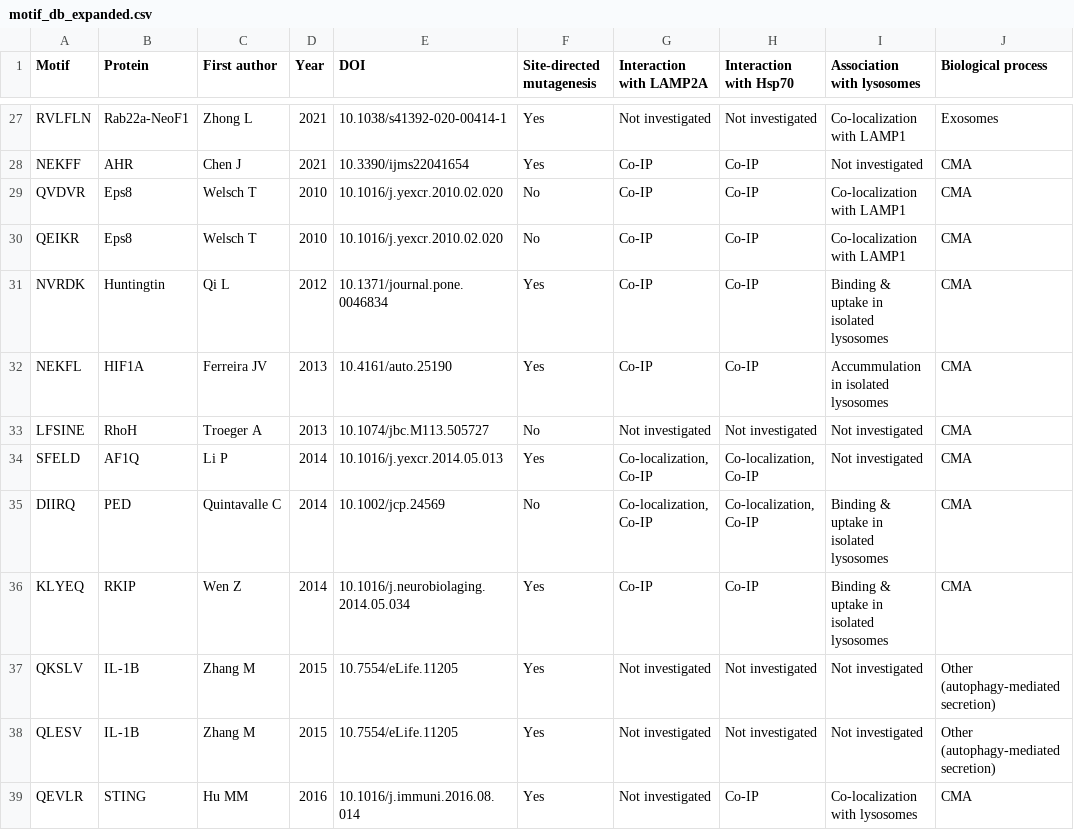
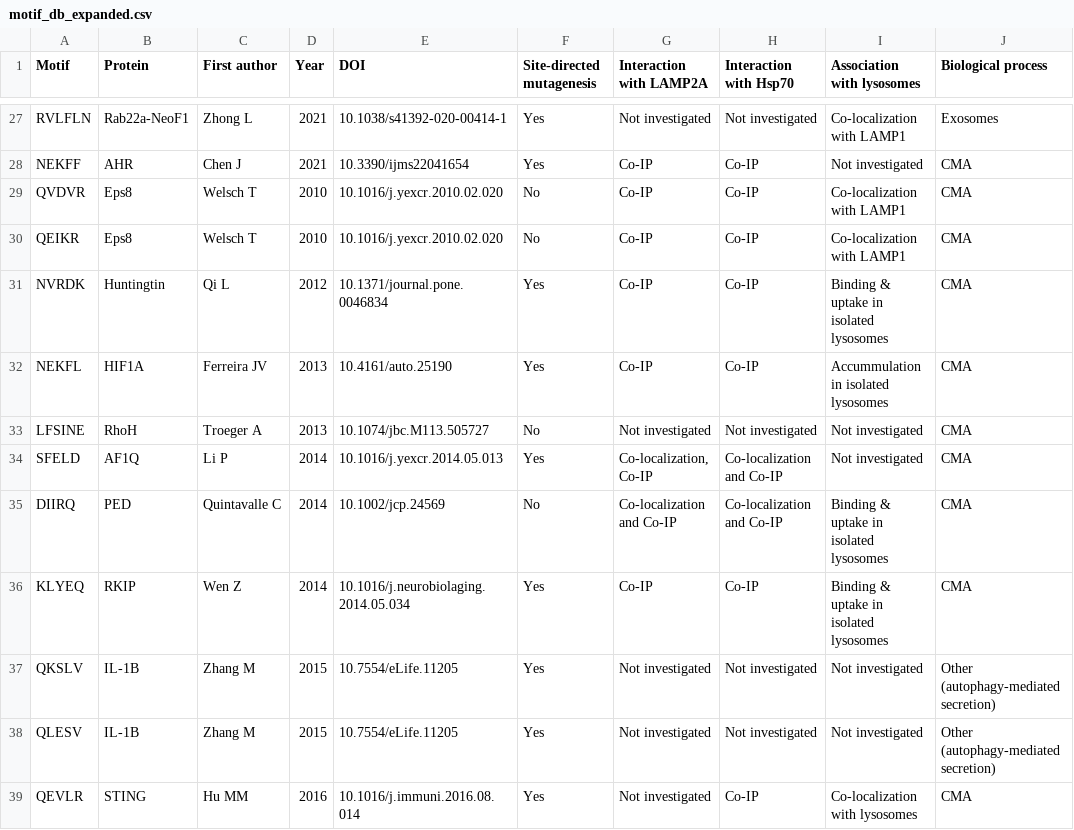
Before and after one commit to Marcin-Lubocki/KFERQminer, a CSV file: motif_db_expanded.csv, drawn as a sheet; only a part is shown, gaps mark what is left out.

Commit message:
Update motif_db_expanded.csv

```diff
--- a/motif_db_expanded.csv
+++ b/motif_db_expanded.csv
@@ -33,4 +33,4 @@ NEKFL;HIF1A;Ferreira JV;2013;10.4161/auto.25190;Yes;Co-IP;Co-IP;Accummulation in
 LFSINE;RhoH;Troeger A;2013;10.1074/jbc.M113.505727;No;Not investigated;Not investigated;Not investigated;CMA
-SFELD;AF1Q;Li P;2014;10.1016/j.yexcr.2014.05.013;Yes;Co-localization, Co-IP;Co-localization, Co-IP;Not investigated;CMA
-DIIRQ;PED;Quintavalle C;2014;10.1002/jcp.24569;No;Co-localization, Co-IP;Co-localization, Co-IP;Binding & uptake in isolated lysosomes;CMA
+SFELD;AF1Q;Li P;2014;10.1016/j.yexcr.2014.05.013;Yes;Co-localization, Co-IP;Co-localization and Co-IP;Not investigated;CMA
+DIIRQ;PED;Quintavalle C;2014;10.1002/jcp.24569;No;Co-localization and Co-IP;Co-localization and Co-IP;Binding & uptake in isolated lysosomes;CMA
 KLYEQ;RKIP;Wen Z;2014;10.1016/j.neurobiolaging.2014.05.034;Yes;Co-IP;Co-IP;Binding & uptake in isolated lysosomes;CMA
```
